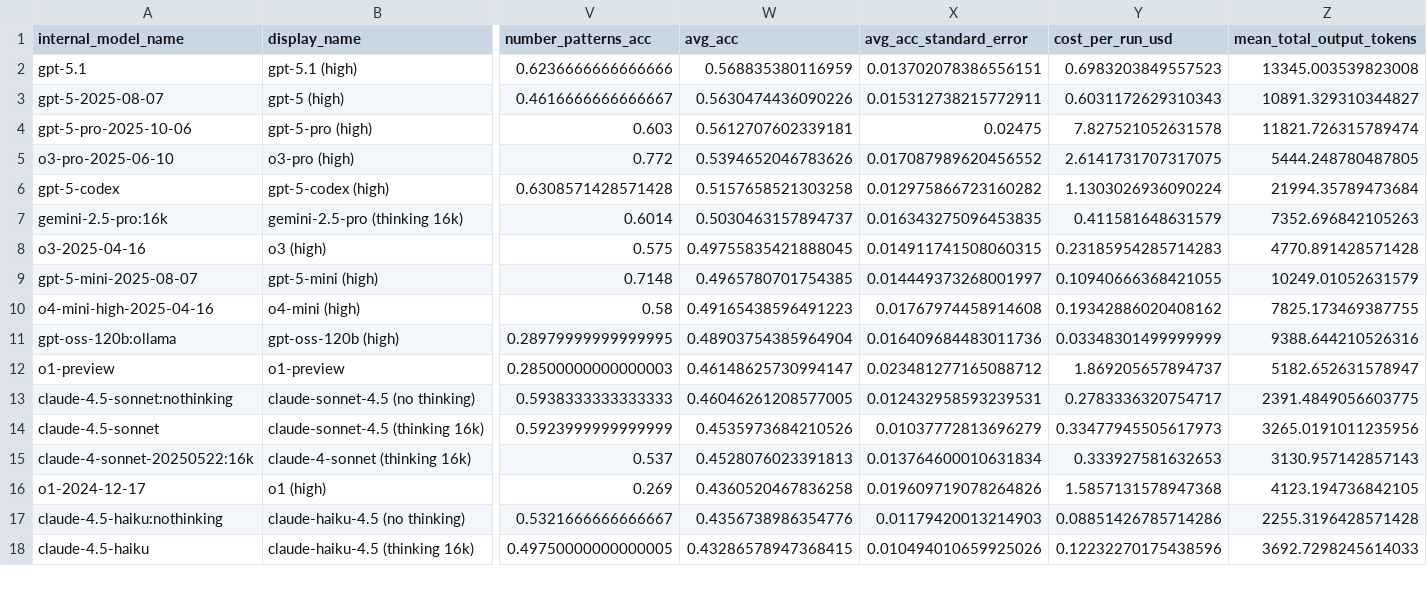
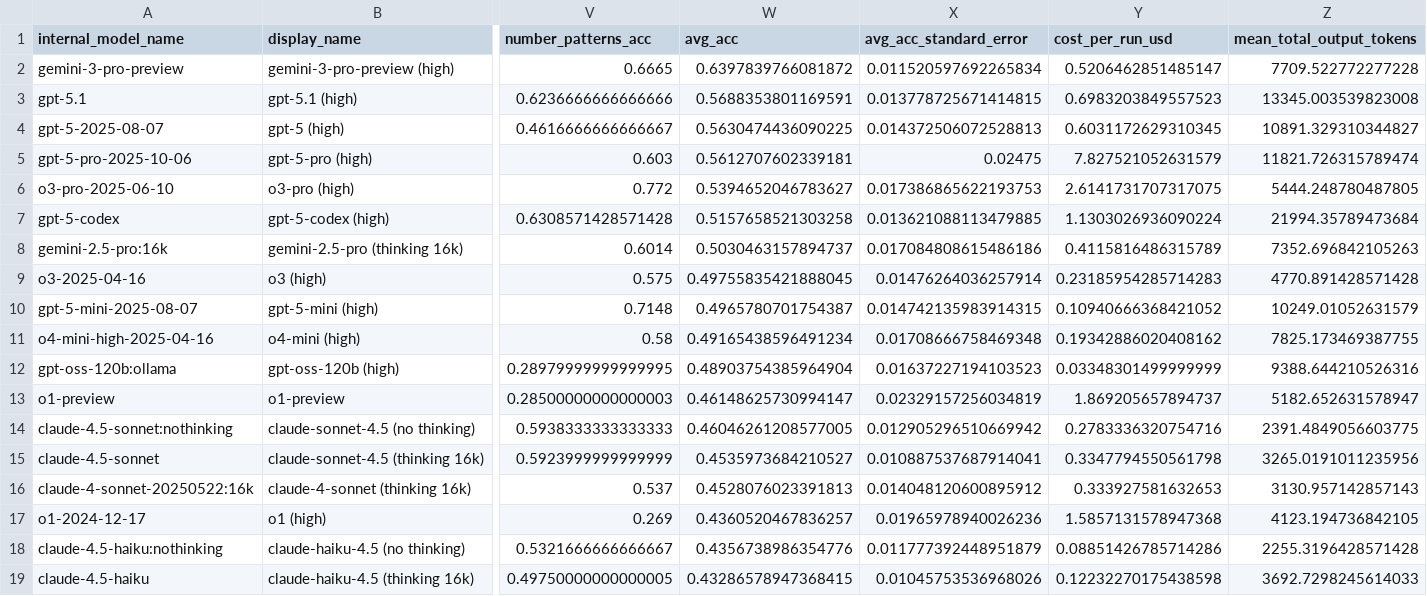
Before and after one commit to htihle/htihle.github.io, a CSV file: data/weirdml_data.csv, drawn as a sheet; only a part is shown, gaps mark what is left out; addresses are those after the commit; rows hold the shown columns only; the diff covers the shown part only; the diff names each change by its address in the sheet, - before the commit and + after, or states it on an @@ line.

Commit message:
added gemini-3-pro-preview

```diff
--- a/data/weirdml_data.csv
+++ b/data/weirdml_data.csv
+row 2: gemini-3-pro-preview | gemini-3-pro-preview (high) | 0.6665 | 0.6397839766081872 | 0.011520597692265834 | 0.5206462851485147 | 7709.522772277228
-W3 (avg_acc): 0.568835380116959
+W3 (avg_acc): 0.5688353801169591
-X3 (avg_acc_standard_error): 0.013702078386556151
+X3 (avg_acc_standard_error): 0.013778725671414815
-W4 (avg_acc): 0.5630474436090226
+W4 (avg_acc): 0.5630474436090225
-X4 (avg_acc_standard_error): 0.015312738215772911
+X4 (avg_acc_standard_error): 0.014372506072528813
-Y4 (cost_per_run_usd): 0.6031172629310343
+Y4 (cost_per_run_usd): 0.6031172629310345
-Y5 (cost_per_run_usd): 7.827521052631578
+Y5 (cost_per_run_usd): 7.827521052631579
-W6 (avg_acc): 0.5394652046783626
+W6 (avg_acc): 0.5394652046783627
-X6 (avg_acc_standard_error): 0.017087989620456552
+X6 (avg_acc_standard_error): 0.017386865622193753
-X7 (avg_acc_standard_error): 0.012975866723160282
+X7 (avg_acc_standard_error): 0.013621088113479885
-X8 (avg_acc_standard_error): 0.016343275096453835
+X8 (avg_acc_standard_error): 0.017084808615486186
-Y8 (cost_per_run_usd): 0.411581648631579
+Y8 (cost_per_run_usd): 0.4115816486315789
-X9 (avg_acc_standard_error): 0.014911741508060315
+X9 (avg_acc_standard_error): 0.01476264036257914
-W10 (avg_acc): 0.4965780701754385
+W10 (avg_acc): 0.4965780701754387
-X10 (avg_acc_standard_error): 0.014449373268001997
+X10 (avg_acc_standard_error): 0.014742135983914315
-Y10 (cost_per_run_usd): 0.10940666368421055
+Y10 (cost_per_run_usd): 0.10940666368421052
-W11 (avg_acc): 0.49165438596491223
+W11 (avg_acc): 0.49165438596491234
-X11 (avg_acc_standard_error): 0.01767974458914608
+X11 (avg_acc_standard_error): 0.01708666758469348
-X12 (avg_acc_standard_error): 0.016409684483011736
+X12 (avg_acc_standard_error): 0.01637227194103523
-X13 (avg_acc_standard_error): 0.023481277165088712
+X13 (avg_acc_standard_error): 0.02329157256034819
-X14 (avg_acc_standard_error): 0.012432958593239531
+X14 (avg_acc_standard_error): 0.012905296510669942
-Y14 (cost_per_run_usd): 0.2783336320754717
+Y14 (cost_per_run_usd): 0.2783336320754716
-W15 (avg_acc): 0.4535973684210526
+W15 (avg_acc): 0.4535973684210527
-X15 (avg_acc_standard_error): 0.01037772813696279
+X15 (avg_acc_standard_error): 0.010887537687914041
-Y15 (cost_per_run_usd): 0.33477945505617973
+Y15 (cost_per_run_usd): 0.3347794550561798
-X16 (avg_acc_standard_error): 0.013764600010631834
+X16 (avg_acc_standard_error): 0.014048120600895912
-W17 (avg_acc): 0.4360520467836258
+W17 (avg_acc): 0.4360520467836257
-X17 (avg_acc_standard_error): 0.019609719078264826
+X17 (avg_acc_standard_error): 0.01965978940026236
-X18 (avg_acc_standard_error): 0.01179420013214903
+X18 (avg_acc_standard_error): 0.011777392448951879
-X19 (avg_acc_standard_error): 0.010494010659925026
+X19 (avg_acc_standard_error): 0.01045753536968026
-Y19 (cost_per_run_usd): 0.12232270175438596
+Y19 (cost_per_run_usd): 0.12232270175438598
```
Also changed, not shown: 119 edited cells elsewhere in this file, 3 other files.
